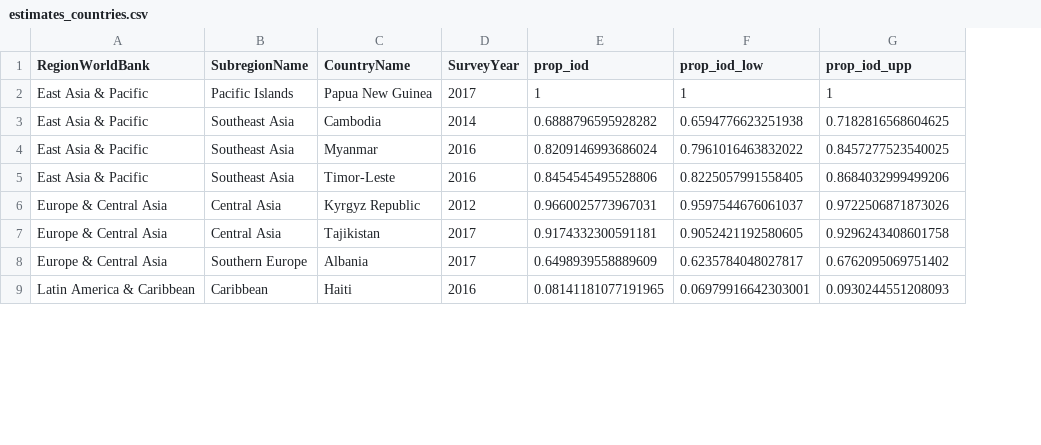
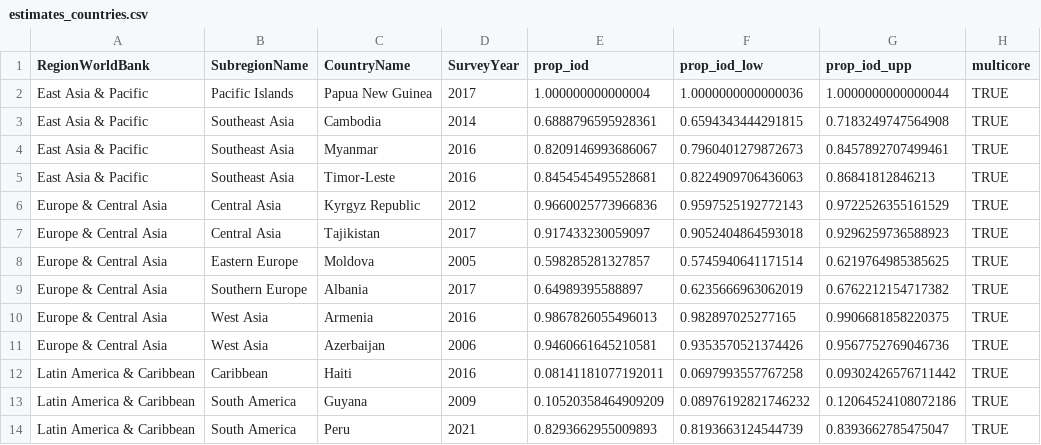
Before and after one commit to horaciochacon/rdhs_iodine_salt, a CSV file: output/estimates_countries.csv, drawn as a sheet; only a part is shown; addresses are those after the commit; the diff covers the shown part only; the diff names each change by its address in the sheet, - before the commit and + after, or states it on an @@ line.

```diff
--- a/output/estimates_countries.csv
+++ b/output/estimates_countries.csv
+column H (multicore), rows 2-7: all TRUE; row 9: TRUE; row 12: TRUE
-E2 (prop_iod): 1
+E2 (prop_iod): 1.000000000000004
-F2 (prop_iod_low): 1
+F2 (prop_iod_low): 1.0000000000000036
-G2 (prop_iod_upp): 1
+G2 (prop_iod_upp): 1.0000000000000044
-E3 (prop_iod): 0.6888796595928282
+E3 (prop_iod): 0.6888796595928361
-F3 (prop_iod_low): 0.6594776623251938
+F3 (prop_iod_low): 0.6594343444291815
-G3 (prop_iod_upp): 0.7182816568604625
+G3 (prop_iod_upp): 0.7183249747564908
-E4 (prop_iod): 0.8209146993686024
+E4 (prop_iod): 0.8209146993686067
-F4 (prop_iod_low): 0.7961016463832022
+F4 (prop_iod_low): 0.7960401279872673
-G4 (prop_iod_upp): 0.8457277523540025
+G4 (prop_iod_upp): 0.8457892707499461
-E5 (prop_iod): 0.8454545495528806
+E5 (prop_iod): 0.8454545495528681
-F5 (prop_iod_low): 0.8225057991558405
+F5 (prop_iod_low): 0.8224909706436063
-G5 (prop_iod_upp): 0.8684032999499206
+G5 (prop_iod_upp): 0.86841812846213
-E6 (prop_iod): 0.9660025773967031
+E6 (prop_iod): 0.9660025773966836
-F6 (prop_iod_low): 0.9597544676061037
+F6 (prop_iod_low): 0.9597525192772143
-G6 (prop_iod_upp): 0.9722506871873026
+G6 (prop_iod_upp): 0.9722526355161529
-E7 (prop_iod): 0.9174332300591181
+E7 (prop_iod): 0.917433230059097
-F7 (prop_iod_low): 0.9052421192580605
+F7 (prop_iod_low): 0.9052404864593018
-G7 (prop_iod_upp): 0.9296243408601758
+G7 (prop_iod_upp): 0.9296259736588923
+row 8: Europe & Central Asia | Eastern Europe | Moldova | 2005 | 0.598285281327857 | 0.5745940641171514 | 0.6219764985385625 | TRUE
-E9 (prop_iod): 0.6498939558889609
+E9 (prop_iod): 0.64989395588897
-F9 (prop_iod_low): 0.6235784048027817
+F9 (prop_iod_low): 0.6235666963062019
-G9 (prop_iod_upp): 0.6762095069751402
+G9 (prop_iod_upp): 0.6762212154717382
+row 10: Europe & Central Asia | West Asia | Armenia | 2016 | 0.9867826055496013 | 0.982897025277165 | 0.9906681858220375 | TRUE
+row 11: Europe & Central Asia | West Asia | Azerbaijan | 2006 | 0.9460661645210581 | 0.9353570521374426 | 0.9567752769046736 | TRUE
-E12 (prop_iod): 0.08141181077191965
+E12 (prop_iod): 0.08141181077192011
-F12 (prop_iod_low): 0.06979916642303001
+F12 (prop_iod_low): 0.0697993557767258
-G12 (prop_iod_upp): 0.0930244551208093
+G12 (prop_iod_upp): 0.09302426576711442
+row 13: Latin America & Caribbean | South America | Guyana | 2009 | 0.10520358464909209 | 0.08976192821746232 | 0.12064524108072186 | TRUE
+row 14: Latin America & Caribbean | South America | Peru | 2021 | 0.8293662955009893 | 0.8193663124544739 | 0.8393662785475047 | TRUE
```
Also changed, not shown: 3 added rows and 99 edited cells elsewhere in this file, output/estimates_education_lvl.csv, output/estimates_urban_rural.csv, 13 other files.
